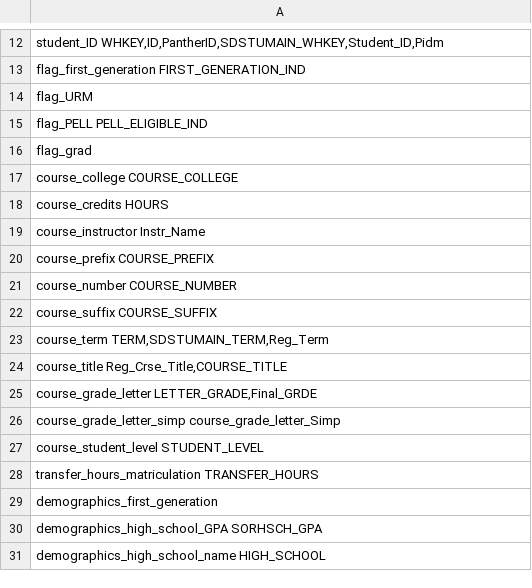
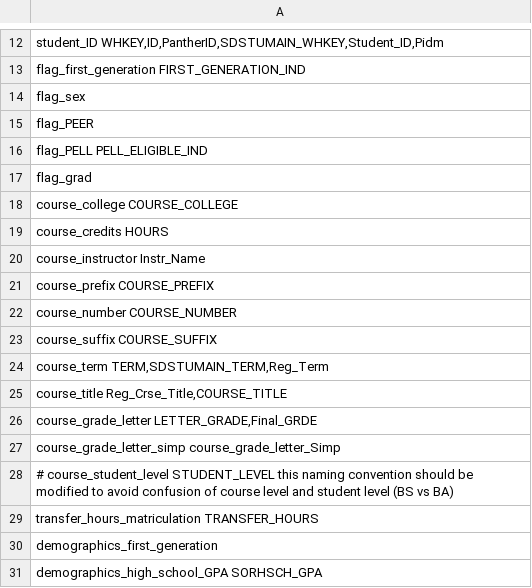
Before and after one commit to pnulrich/Student_Success, a TSV file: institutionaldata/column_mapping.tsv, drawn as a sheet; only a part is shown, gaps mark what is left out; the shorter side is filled out with more unchanged rows.

```diff
--- a/institutionaldata/column_mapping.tsv
+++ b/institutionaldata/column_mapping.tsv
@@ -13,3 +13,4 @@ student_ID              WHKEY,ID,PantherID,SDSTUMAIN_WHKEY,Student_ID,Pidm
 flag_first_generation   FIRST_GENERATION_IND
-flag_URM
+flag_sex
+flag_PEER
 flag_PELL   PELL_ELIGIBLE_IND
@@ -26,3 +27,3 @@ course_grade_letter    LETTER_GRADE,Final_GRDE
 course_grade_letter_simp    course_grade_letter_Simp
-course_student_level    STUDENT_LEVEL
+# course_student_level    STUDENT_LEVEL this naming convention should be modified to avoid confusion of course level and student level (BS vs BA)
 transfer_hours_matriculation    TRANSFER_HOURS
```
Also changed, not shown: 8 other files.
